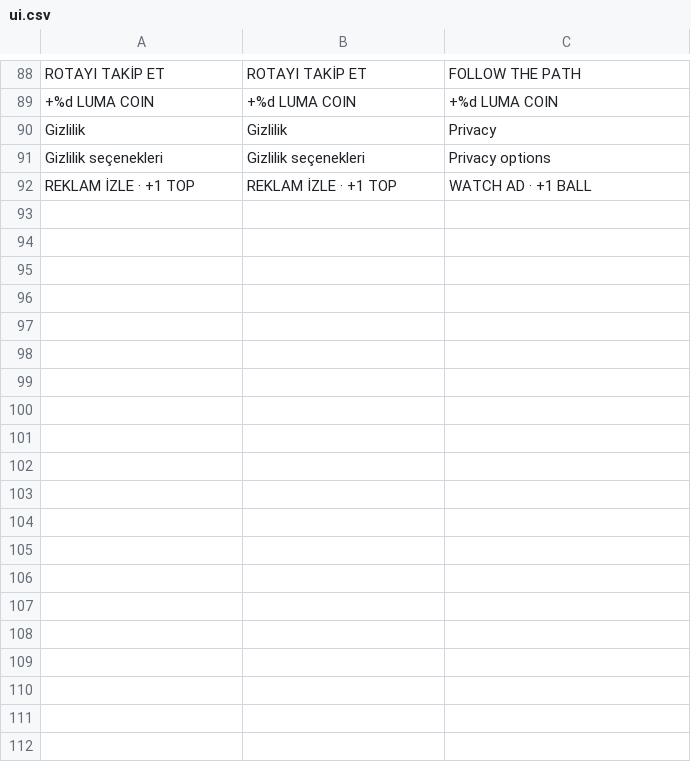
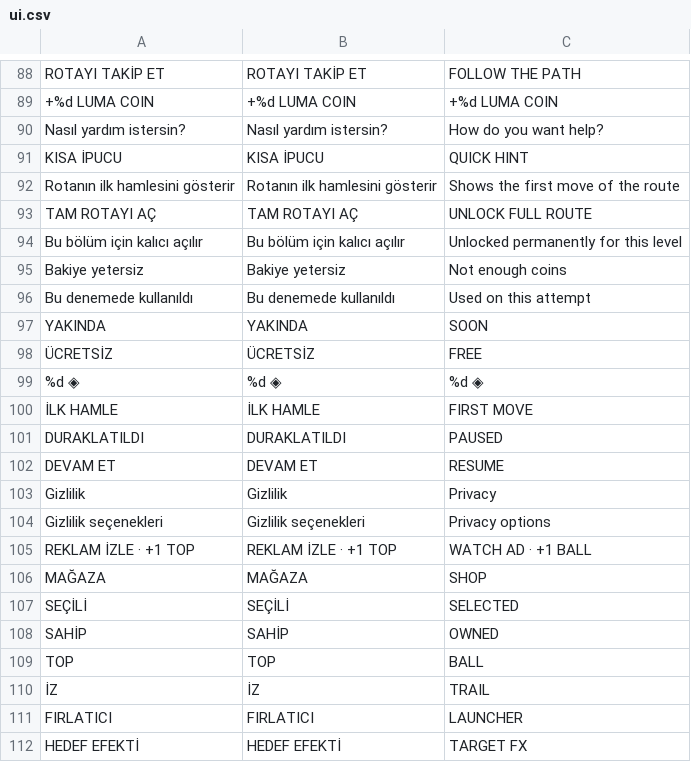
Before and after one commit to omerfrktstboop/LumaBounce, a CSV file: assets/i18n/ui.csv, drawn as a sheet; only a part is shown, gaps mark what is left out; the diff names each change by its address in the sheet, - before the commit and + after, or states it on an @@ line.

```diff
--- a/assets/i18n/ui.csv
+++ b/assets/i18n/ui.csv
+row 90: Nasıl yardım istersin? | Nasıl yardım istersin? | How do you want help?
+row 91: KISA İPUCU | KISA İPUCU | QUICK HINT
+row 92: Rotanın ilk hamlesini gösterir | Rotanın ilk hamlesini gösterir | Shows the first move of the route
+row 93: TAM ROTAYI AÇ | TAM ROTAYI AÇ | UNLOCK FULL ROUTE
+row 94: Bu bölüm için kalıcı açılır | Bu bölüm için kalıcı açılır | Unlocked permanently for this level
+row 95: Bakiye yetersiz | Bakiye yetersiz | Not enough coins
+row 96: Bu denemede kullanıldı | Bu denemede kullanıldı | Used on this attempt
+row 97: YAKINDA | YAKINDA | SOON
+row 98: ÜCRETSİZ | ÜCRETSİZ | FREE
+row 99: %d ◈ | %d ◈ | %d ◈
+row 100: İLK HAMLE | İLK HAMLE | FIRST MOVE
+row 101: DURAKLATILDI | DURAKLATILDI | PAUSED
+row 102: DEVAM ET | DEVAM ET | RESUME
+row 106: MAĞAZA | MAĞAZA | SHOP
+row 107: SEÇİLİ | SEÇİLİ | SELECTED
+row 108: SAHİP | SAHİP | OWNED
+row 109: TOP | TOP | BALL
+row 110: İZ | İZ | TRAIL
+row 111: FIRLATICI | FIRLATICI | LAUNCHER
+row 112: HEDEF EFEKTİ | HEDEF EFEKTİ | TARGET FX
```
Also changed, not shown: 38 other files.
